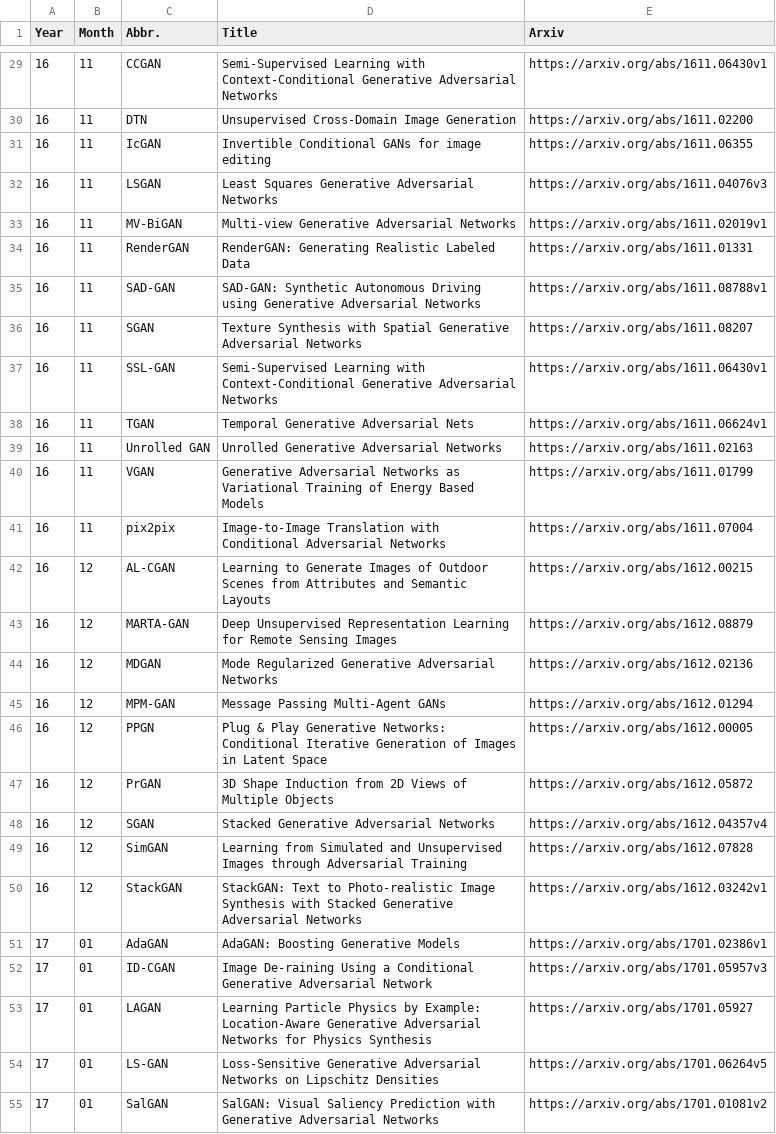
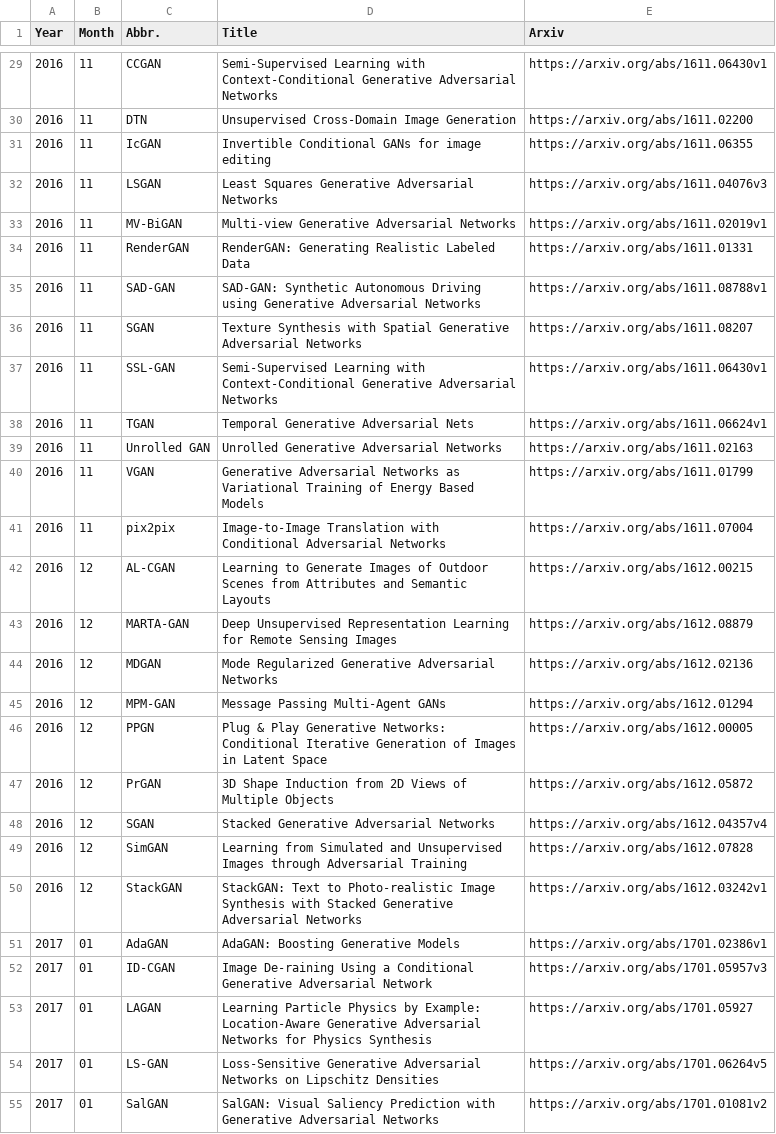
Before and after one commit to hindupuravinash/the-gan-zoo, a TSV file: gans.tsv, drawn as a sheet; only a part is shown, gaps mark what is left out; the diff covers the shown part only; the diff names each change by its address in the sheet, - before the commit and + after, or states it on an @@ line.

Commit message:
add 20 before year numbers for better searching

```diff
--- a/gans.tsv
+++ b/gans.tsv
-A29:A50 (Year): 16
+A29:A50 (Year): 2016
-A51:A55 (Year): 17
+A51:A55 (Year): 2017
```
Also changed, not shown: 70 edited cells elsewhere in this file.
